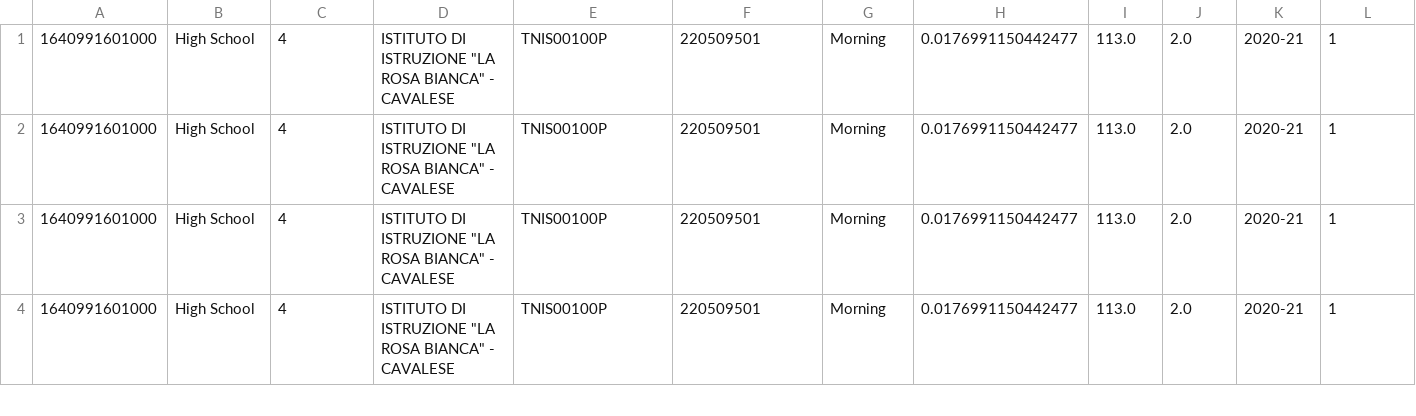
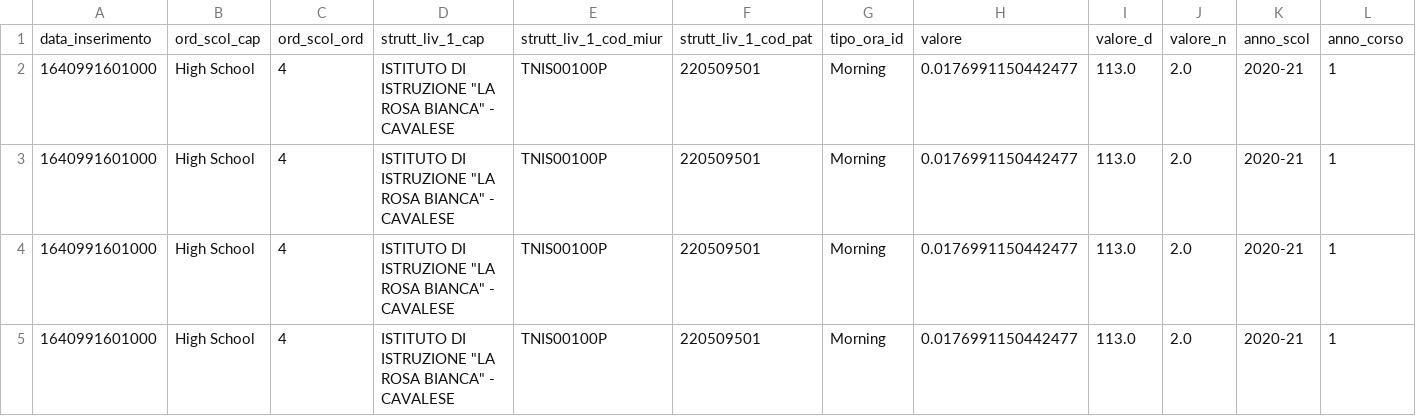
Before and after one commit to samuelebortolotti/kge, a CSV file: scrapers/fixed_uri/ripetenti.csv, drawn as a sheet; only a part is shown; rows hold the shown columns only; the diff names each change by its address in the sheet, - before the commit and + after, or states it on an @@ line.

```diff
--- a/scrapers/fixed_uri/ripetenti.csv
+++ b/scrapers/fixed_uri/ripetenti.csv
+row 1: data_inserimento | ord_scol_cap | ord_scol_ord | strutt_liv_1_cap | strutt_liv_1_cod_miur | strutt_liv_1_cod_pat | tipo_ora_id | valore | valore_d | valore_n | anno_scol | anno_corso
```
Also changed, not shown: scrapers/fixed_uri/dropouts.csv, scrapers/fixed_uri/invalsi.csv, 1 other file.
